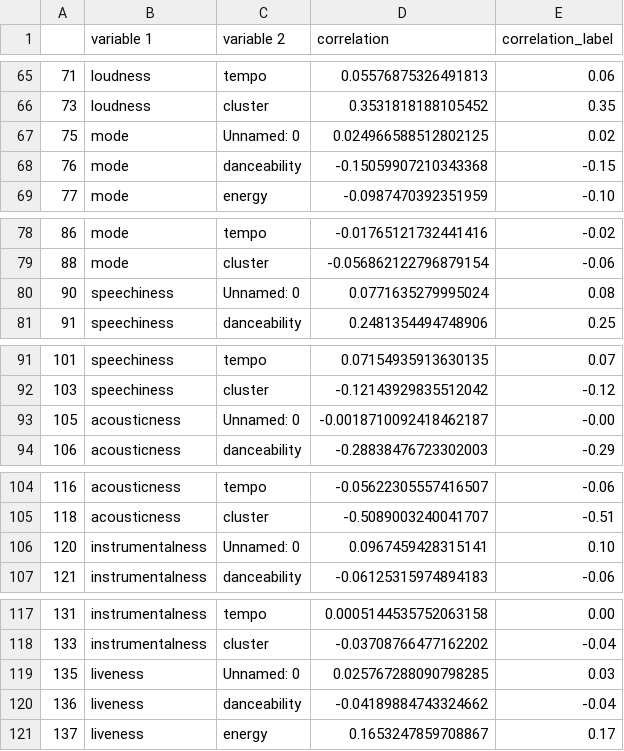
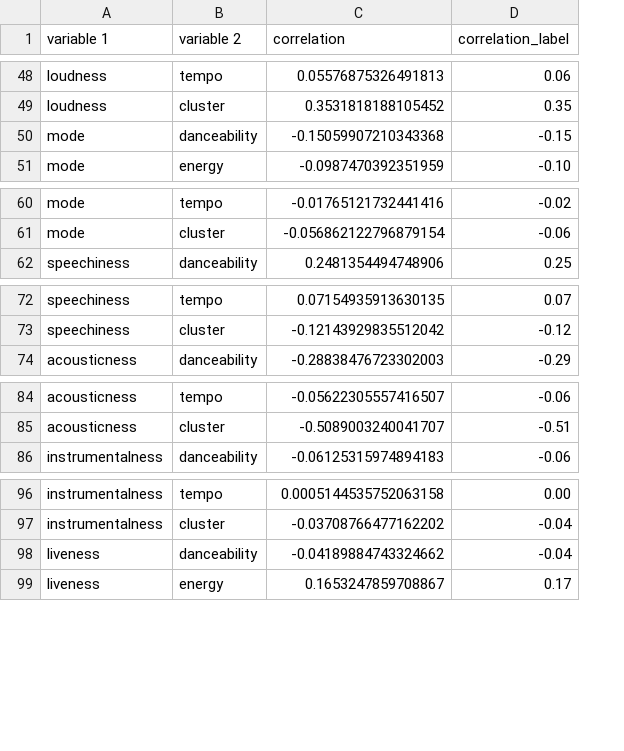
Before and after one commit to wiseami/wisem-iainkm-mads-capstone, a CSV file: st_support_files/audio_feat_corr_ct1.csv, drawn as a sheet; only a part is shown, gaps mark what is left out; the diff covers the shown part only; the diff names each change by its address in the sheet, - before the commit and + after, or states it on an @@ line.

```diff
--- a/st_support_files/audio_feat_corr_ct1.csv
+++ b/st_support_files/audio_feat_corr_ct1.csv
-column A, rows 65-66: 71 | 73; rows 68-69: 76 | 77; rows 78-79: 86 | 88; row 81: 91; rows 91-92: 101 | 103; row 94: 106; rows 104-105: 116 | 118; row 107: 121; rows 117-118: 131 | 133; rows 120-121: 136 | 137
-row 67: 75 | mode | Unnamed: 0 | 0.024966588512802125 | 0.02
-row 80: 90 | speechiness | Unnamed: 0 | 0.0771635279995024 | 0.08
-row 93: 105 | acousticness | Unnamed: 0 | -0.0018710092418462187 | -0.00
-row 106: 120 | instrumentalness | Unnamed: 0 | 0.0967459428315141 | 0.10
-row 119: 135 | liveness | Unnamed: 0 | 0.025767288090798285 | 0.03
```
Also changed, not shown: 20 removed rows elsewhere in this file, st_support_files/audio_feat_corr_ct2.csv, st_support_files/top3_songs.csv, 8 other files.
